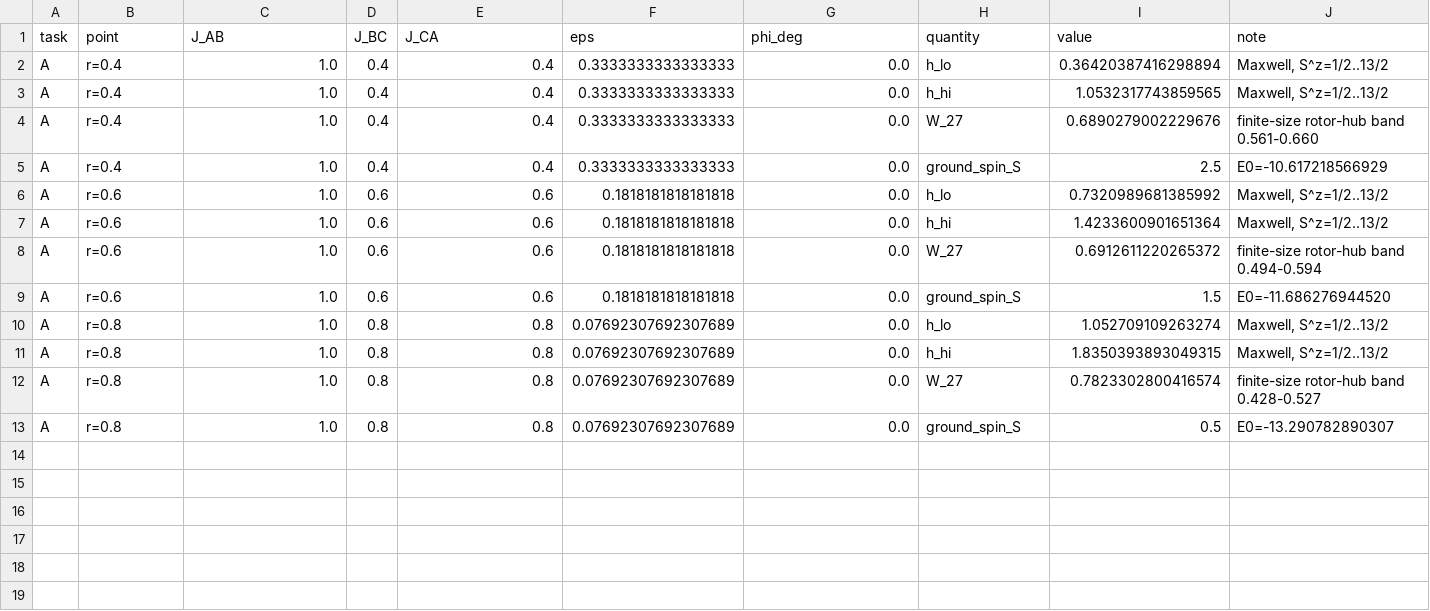
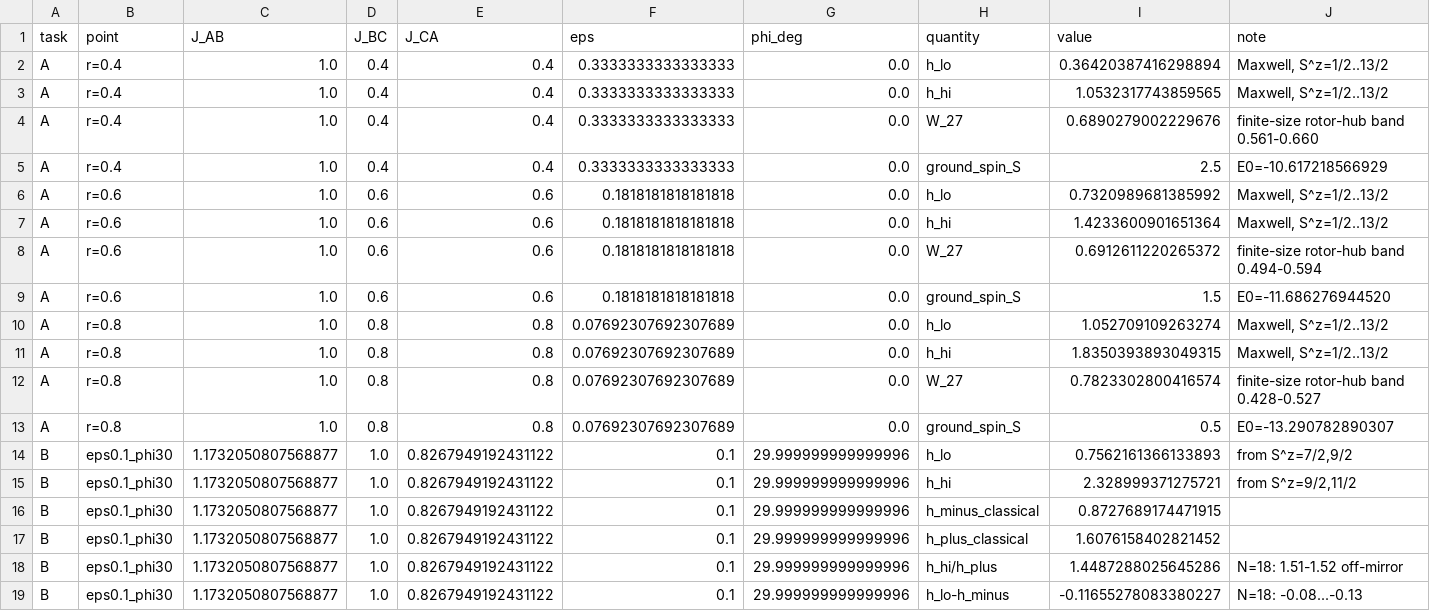
Before and after one commit to cywon-commits/stuffed-honeycomb-magnetism, a CSV file: data/field_dice/n27/summary_n27.csv, drawn as a sheet.

```diff
--- a/data/field_dice/n27/summary_n27.csv
+++ b/data/field_dice/n27/summary_n27.csv
@@ -13 +13,7 @@ A,r=0.8,1.0,0.8,0.8,0.07692307692307689,0.0,W_27,0.7823302800416574,finite-size
 A,r=0.8,1.0,0.8,0.8,0.07692307692307689,0.0,ground_spin_S,0.5,E0=-13.290782890307
+B,eps0.1_phi30,1.1732050807568877,1.0,0.8267949192431122,0.1,29.999999999999996,h_lo,0.7562161366133893,"from S^z=7/2,9/2"
+B,eps0.1_phi30,1.1732050807568877,1.0,0.8267949192431122,0.1,29.999999999999996,h_hi,2.328999371275721,"from S^z=9/2,11/2"
+B,eps0.1_phi30,1.1732050807568877,1.0,0.8267949192431122,0.1,29.999999999999996,h_minus_classical,0.8727689174471915,
+B,eps0.1_phi30,1.1732050807568877,1.0,0.8267949192431122,0.1,29.999999999999996,h_plus_classical,1.6076158402821452,
+B,eps0.1_phi30,1.1732050807568877,1.0,0.8267949192431122,0.1,29.999999999999996,h_hi/h_plus,1.4487288025645286,N=18: 1.51-1.52 off-mirror
+B,eps0.1_phi30,1.1732050807568877,1.0,0.8267949192431122,0.1,29.999999999999996,h_lo-h_minus,-0.11655278083380227,N=18: -0.08...-0.13
```
Also changed, not shown: 1 other file.
